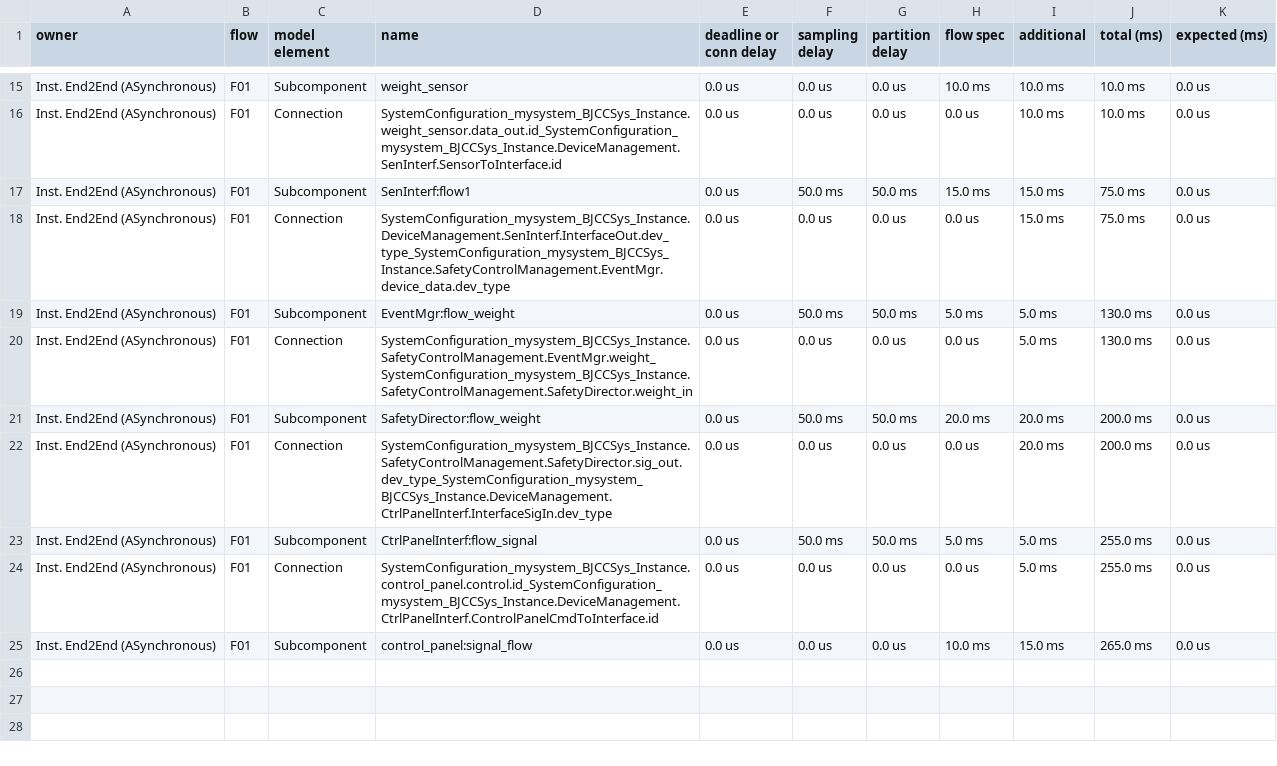
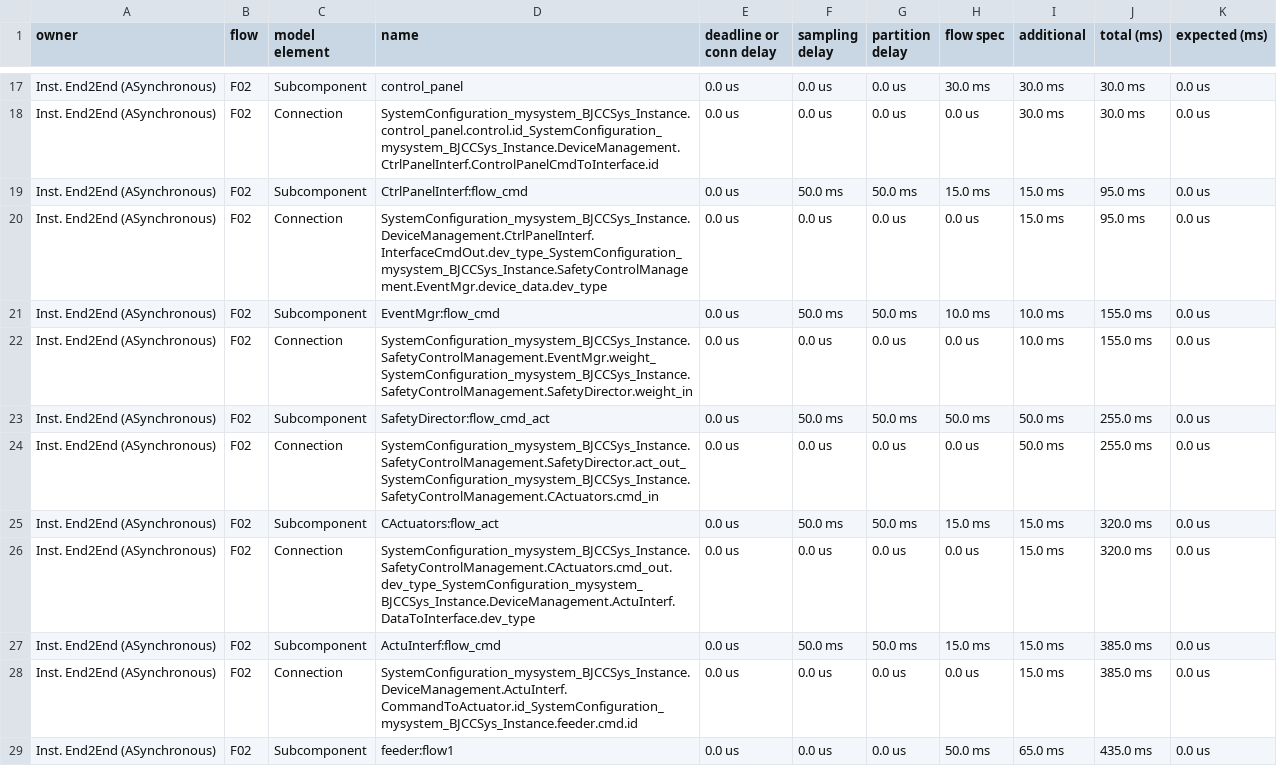
Before and after one commit to XenofoR/PAQ, a CSV file: GA04/Workspace/Blunderjack/reports/FlowLatency/SystemConfiguration_mysystem_BJCCSys_Instance.csv, drawn as a sheet; only a part is shown, gaps mark what is left out; addresses are those after the commit; the diff covers the shown part only; the diff names each change by its address in the sheet, - before the commit and + after, or states it on an @@ line.

```diff
--- a/GA04/Workspace/Blunderjack/reports/FlowLatency/SystemConfiguration_mysystem_BJCCSys_Instance.csv
+++ b/GA04/Workspace/Blunderjack/reports/FlowLatency/SystemConfiguration_mysystem_BJCCSys_Instance.csv
-B17:B26 (flow): F01
+B17:B26 (flow): F02
-D17 (name): weight_sensor
+D17 (name): control_panel
-H17 (flow spec): 10.0 ms
+H17 (flow spec): 30.0 ms
-I17:I18 (additional): 10.0 ms
+I17:I18 (additional): 30.0 ms
-J17:J18 (total (ms)): 10.0 ms
+J17:J18 (total (ms)): 30.0 ms
-D18 (name): SystemConfiguration_mysystem_BJCCSys_Instance.weight_sensor.data_out.id_SystemConfiguration_mysystem_BJCCSys_Instance.DeviceManagement.SenInterf.SensorToInterface.id
+D18 (name): SystemConfiguration_mysystem_BJCCSys_Instance.control_panel.control.id_SystemConfiguration_mysystem_BJCCSys_Instance.DeviceManagement.CtrlPanelInterf.ControlPanelCmdToInterface.id
-D19 (name): SenInterf:flow1
+D19 (name): CtrlPanelInterf:flow_cmd
-J19:J20 (total (ms)): 75.0 ms
+J19:J20 (total (ms)): 95.0 ms
-D20 (name): SystemConfiguration_mysystem_BJCCSys_Instance.DeviceManagement.SenInterf.InterfaceOut.dev_type_SystemConfiguration_mysystem_BJCCSys_Instance.SafetyControlManagement.EventMgr.device_data.dev_type
+D20 (name): SystemConfiguration_mysystem_BJCCSys_Instance.DeviceManagement.CtrlPanelInterf.InterfaceCmdOut.dev_type_SystemConfiguration_mysystem_BJCCSys_Instance.SafetyControlManagement.EventMgr.device_data.dev_type
-D21 (name): EventMgr:flow_weight
+D21 (name): EventMgr:flow_cmd
-H21 (flow spec): 5.0 ms
+H21 (flow spec): 10.0 ms
-I21:I22 (additional): 5.0 ms
+I21:I22 (additional): 10.0 ms
-J21:J22 (total (ms)): 130.0 ms
+J21:J22 (total (ms)): 155.0 ms
-D23 (name): SafetyDirector:flow_weight
+D23 (name): SafetyDirector:flow_cmd_act
-H23 (flow spec): 20.0 ms
+H23 (flow spec): 50.0 ms
-I23:I24 (additional): 20.0 ms
+I23:I24 (additional): 50.0 ms
-J23:J24 (total (ms)): 200.0 ms
+J23:J24 (total (ms)): 255.0 ms
-D24 (name): SystemConfiguration_mysystem_BJCCSys_Instance.SafetyControlManagement.SafetyDirector.sig_out.dev_type_SystemConfiguration_mysystem_BJCCSys_Instance.DeviceManagement.CtrlPanelInterf.InterfaceSigIn.dev_type
+D24 (name): SystemConfiguration_mysystem_BJCCSys_Instance.SafetyControlManagement.SafetyDirector.act_out_SystemConfiguration_mysystem_BJCCSys_Instance.SafetyControlManagement.CActuators.cmd_in
-D25 (name): CtrlPanelInterf:flow_signal
+D25 (name): CActuators:flow_act
-H25 (flow spec): 5.0 ms
+H25 (flow spec): 15.0 ms
-I25:I26 (additional): 5.0 ms
+I25:I26 (additional): 15.0 ms
-J25:J26 (total (ms)): 255.0 ms
+J25:J26 (total (ms)): 320.0 ms
-D26 (name): SystemConfiguration_mysystem_BJCCSys_Instance.control_panel.control.id_SystemConfiguration_mysystem_BJCCSys_Instance.DeviceManagement.CtrlPanelInterf.ControlPanelCmdToInterface.id
+D26 (name): SystemConfiguration_mysystem_BJCCSys_Instance.SafetyControlManagement.CActuators.cmd_out.dev_type_SystemConfiguration_mysystem_BJCCSys_Instance.DeviceManagement.ActuInterf.DataToInterface.dev_type
+row 27: Inst. End2End (ASynchronous) | F02 | Subcomponent | ActuInterf:flow_cmd | 0.0 us | 50.0 ms | 50.0 ms | 15.0 ms | 15.0 ms | 385.0 ms | 0.0 us
+row 28: Inst. End2End (ASynchronous) | F02 | Connection | SystemConfiguration_mysystem_BJCCSys_Instance.DeviceManagement.ActuInterf.CommandToActuator.id_SystemConfiguration_mysystem_BJCCSys_Instance.feeder.cmd.id | 0.0 us | 0.0 us | 0.0 us | 0.0 us | 15.0 ms | 385.0 ms | 0.0 us
-B29 (flow): F01
+B29 (flow): F02
-D29 (name): control_panel:signal_flow
+D29 (name): feeder:flow1
-H29 (flow spec): 10.0 ms
+H29 (flow spec): 50.0 ms
-I29 (additional): 15.0 ms
+I29 (additional): 65.0 ms
-J29 (total (ms)): 265.0 ms
+J29 (total (ms)): 435.0 ms
```
Also changed, not shown: 2 added rows and 46 edited cells elsewhere in this file, 2 other files.
